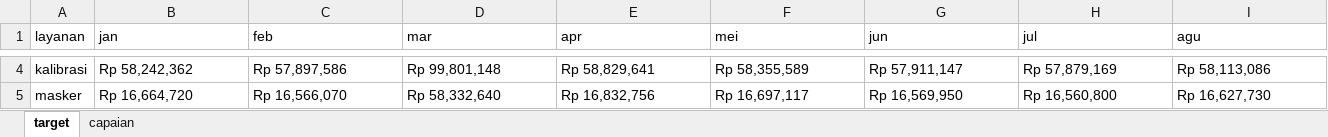
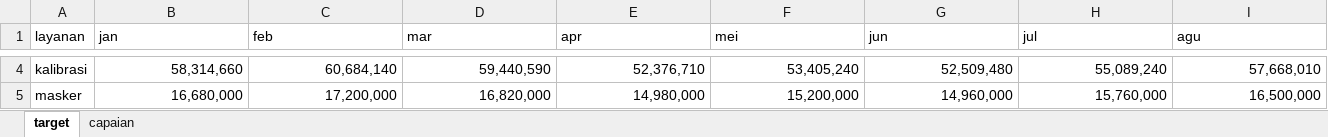
Before and after one commit to burnama/dashboard-blu, an Excel workbook: data-penerimaan-2025.xlsx, sheet target, drawn as a sheet; only a part is shown, gaps mark what is left out; values as stored, in another font and other column widths than the file's, no borders; the diff covers the shown part only; the diff names each change by its address in the sheet, - before the commit and + after, or states it on an @@ line.

```diff
--- a/data-penerimaan-2025.xlsx (sheet target)
+++ b/data-penerimaan-2025.xlsx (sheet target)
-B4:I5 alignment: left
+B4:I5 alignment: right
-B4 (jan): Rp 58,242,362
+B4 (jan): 58,314,660
-C4 (feb): Rp 57,897,586
+C4 (feb): 60,684,140
-D4 (mar): Rp 99,801,148
+D4 (mar): 59,440,590
-E4 (apr): Rp 58,829,641
+E4 (apr): 52,376,710
-F4 (mei): Rp 58,355,589
+F4 (mei): 53,405,240
-G4 (jun): Rp 57,911,147
+G4 (jun): 52,509,480
-H4 (jul): Rp 57,879,169
+H4 (jul): 55,089,240
-I4 (agu): Rp 58,113,086
+I4 (agu): 57,668,010
-B5 (jan): Rp 16,664,720
+B5 (jan): 16,680,000
-C5 (feb): Rp 16,566,070
+C5 (feb): 17,200,000
-D5 (mar): Rp 58,332,640
+D5 (mar): 16,820,000
-E5 (apr): Rp 16,832,756
+E5 (apr): 14,980,000
-F5 (mei): Rp 16,697,117
+F5 (mei): 15,200,000
-G5 (jun): Rp 16,569,950
+G5 (jun): 14,960,000
-H5 (jul): Rp 16,560,800
+H5 (jul): 15,760,000
-I5 (agu): Rp 16,627,730
+I5 (agu): 16,500,000
```
Also changed, not shown: 152 edited cells and cell formats elsewhere in this sheet, sheet capaian, data-penerimaan-2020.xlsx, data-penerimaan-2021.xlsx, 2 other files.
